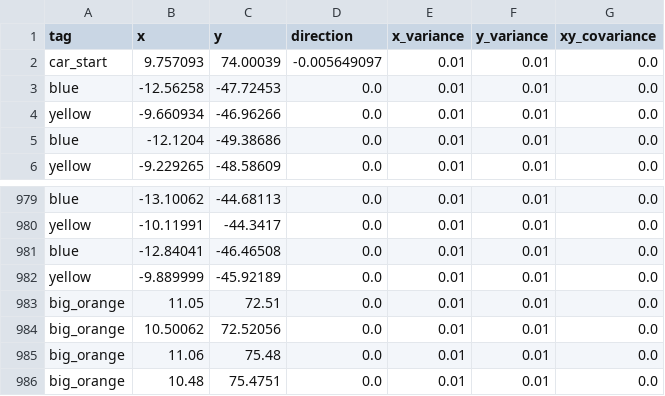
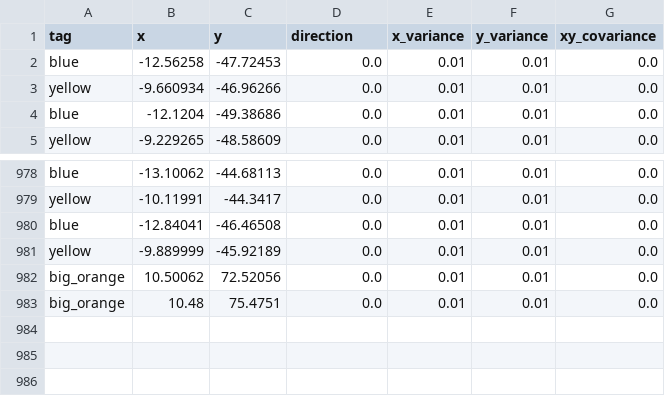
Before and after one commit to marcus-karozis/capstone-2024-path-planning, a CSV file: build/cone_csv/hairpins_increasing_difficulty.csv, drawn as a sheet; only a part is shown, gaps mark what is left out.

```diff
--- a/build/cone_csv/hairpins_increasing_difficulty.csv
+++ b/build/cone_csv/hairpins_increasing_difficulty.csv
@@ -1,3 +1,2 @@
 tag,x,y,direction,x_variance,y_variance,xy_covariance
-car_start,9.757093,74.00039,-0.005649097,0.01,0.01,0.0
 blue,-12.56258,-47.72453,0.0,0.01,0.01,0.0
@@ -982,5 +981,3 @@ blue,-12.84041,-46.46508,0.0,0.01,0.01,0.0
 yellow,-9.889999,-45.92189,0.0,0.01,0.01,0.0
-big_orange,11.05,72.51,0.0,0.01,0.01,0.0
 big_orange,10.50062,72.52056,0.0,0.01,0.01,0.0
-big_orange,11.06,75.48,0.0,0.01,0.01,0.0
 big_orange,10.48,75.4751,0.0,0.01,0.01,0.0
```
Also changed, not shown: 7 other files.
